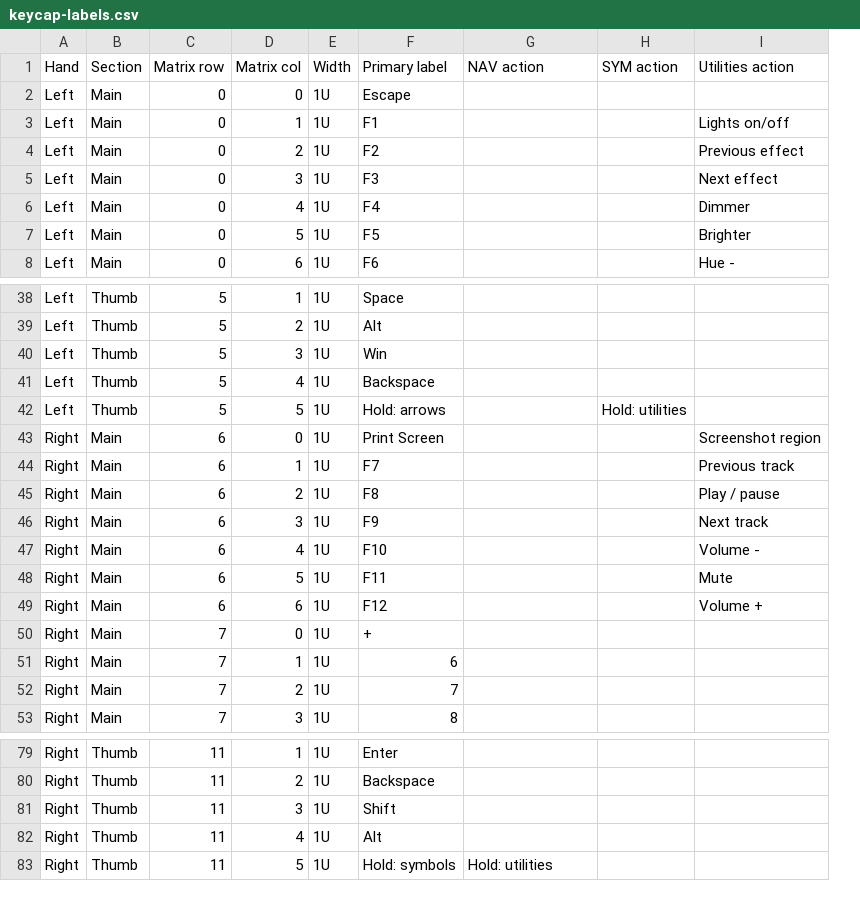
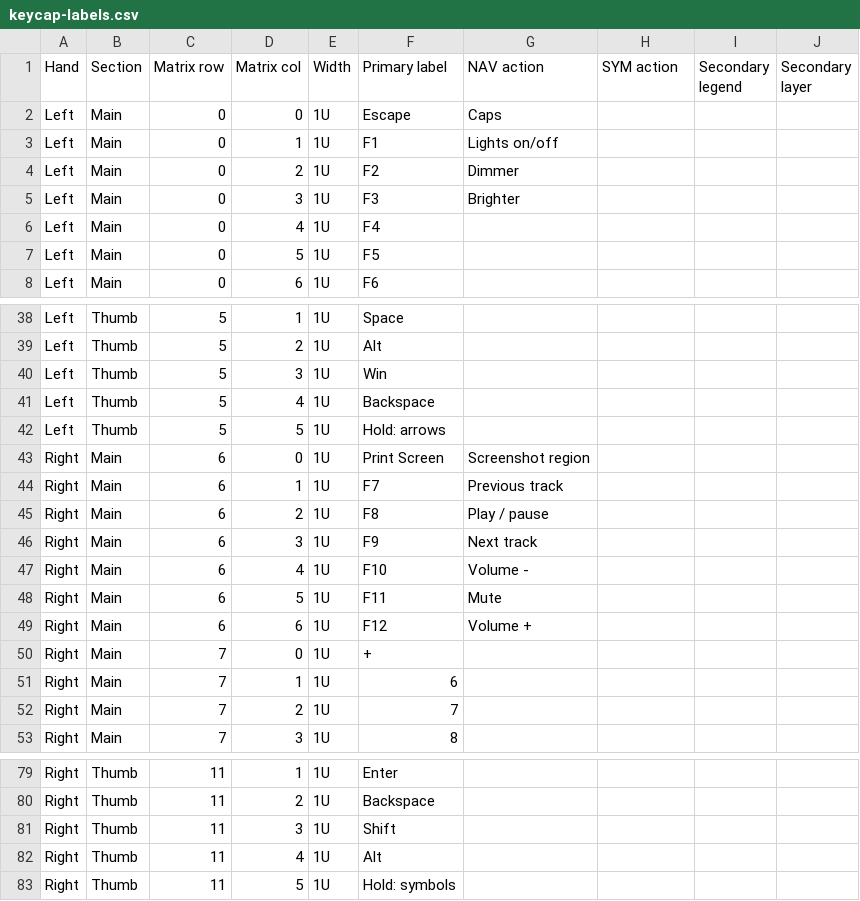
Before and after one commit to Davidmycodeguy/ZMK-XIAOv4-SR, a CSV file: layouts/vial/layered-draft/keycap-labels.csv, drawn as a sheet; only a part is shown, gaps mark what is left out; removed rows and columns are numbered as before the commit, all else as after; the diff names each change by its address in the sheet, - before the commit and + after, or states it on an @@ line.

Commit message:
Use Normal NAV SYM only and simplify printed legends

```diff
--- a/layouts/vial/layered-draft/keycap-labels.csv
+++ b/layouts/vial/layered-draft/keycap-labels.csv
-column I (Utilities action), rows 3-8: Lights on/off | Previous effect | Next effect | Dimmer | Brighter | Hue -; rows 43-49: Screenshot region | Previous track | Play / pause | Next track | Volume - | Mute | Volume +
+column I (Secondary legend), empty
+column J (Secondary layer), empty
-G2 (NAV action): (empty)
+G2 (NAV action): Caps
-G3 (NAV action): (empty)
+G3 (NAV action): Lights on/off
-G4 (NAV action): (empty)
+G4 (NAV action): Dimmer
-G5 (NAV action): (empty)
+G5 (NAV action): Brighter
-H42 (SYM action): Hold: utilities
+H42 (SYM action): (empty)
-G43 (NAV action): (empty)
+G43 (NAV action): Screenshot region
-G44 (NAV action): (empty)
+G44 (NAV action): Previous track
-G45 (NAV action): (empty)
+G45 (NAV action): Play / pause
-G46 (NAV action): (empty)
+G46 (NAV action): Next track
-G47 (NAV action): (empty)
+G47 (NAV action): Volume -
-G48 (NAV action): (empty)
+G48 (NAV action): Mute
-G49 (NAV action): (empty)
+G49 (NAV action): Volume +
-G83 (NAV action): Hold: utilities
+G83 (NAV action): (empty)
```
Also changed, not shown: 6 other files.
